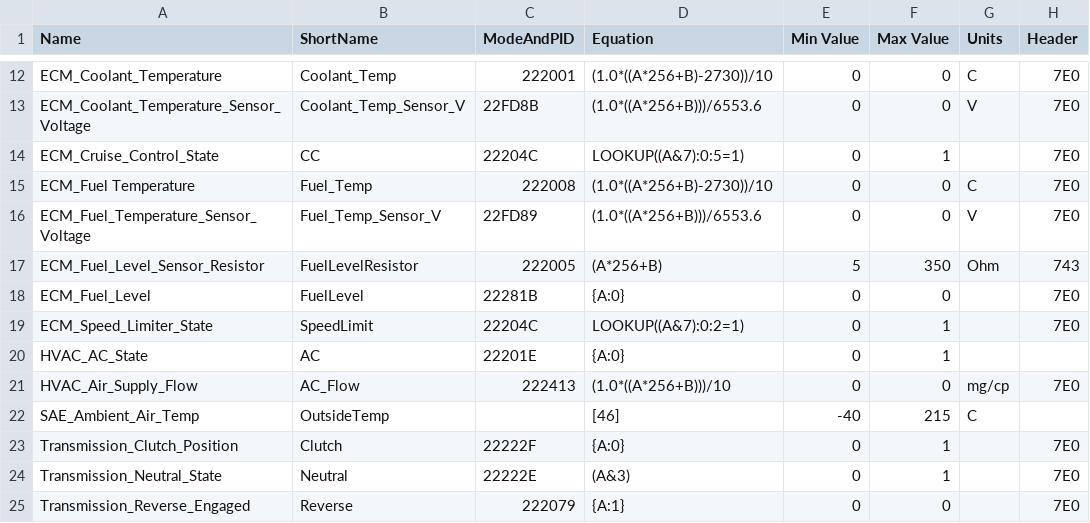
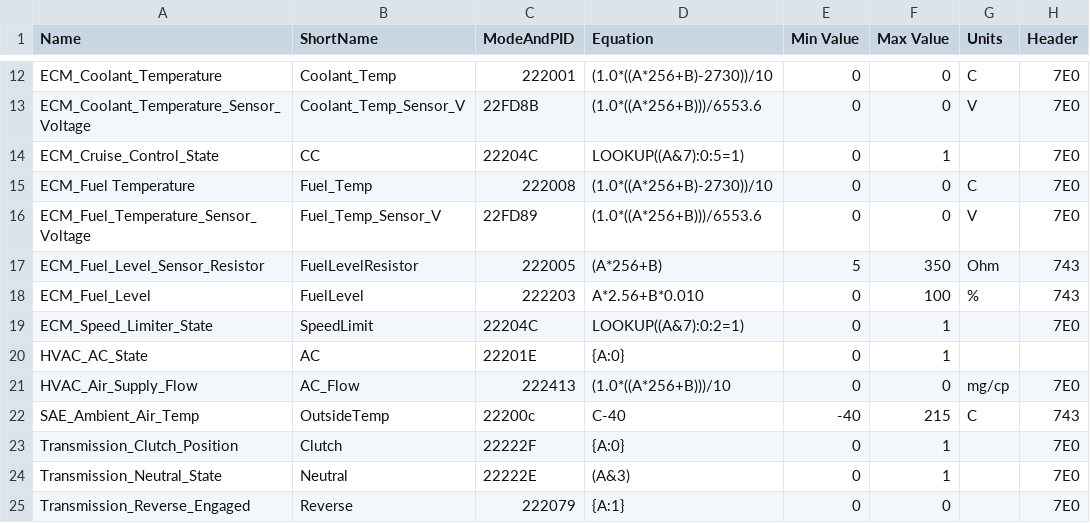
Before and after one commit to gdincu/DaciaLodgy-K9K-OBD2-PIDs, a CSV file: K9K.csv, drawn as a sheet; only a part is shown, gaps mark what is left out; the diff names each change by its address in the sheet, - before the commit and + after, or states it on an @@ line.

Commit message:
Amended the OutsideTemp and the FuelLevel PIDs - to be tested

```diff
--- a/K9K.csv
+++ b/K9K.csv
-C18 (ModeAndPID): 22281B
+C18 (ModeAndPID): 222203
-D18 (Equation): {A:0}
+D18 (Equation): A*2.56+B*0.010
-F18 (Max Value): 0
+F18 (Max Value): 100
-G18 (Units): (empty)
+G18 (Units): %
-H18 (Header): 7E0
+H18 (Header): 743
-C22 (ModeAndPID): (empty)
+C22 (ModeAndPID): 22200c
-D22 (Equation): [46]
+D22 (Equation): C-40
-H22 (Header): (empty)
+H22 (Header): 743
```
